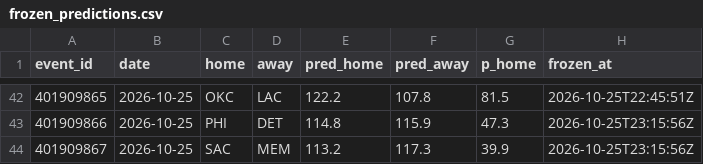
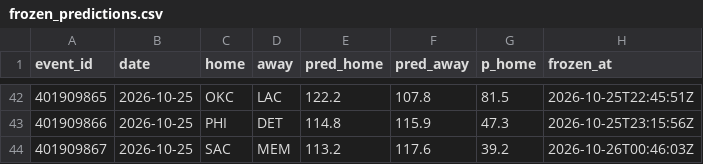
Before and after one commit to harisbyhaqi/hoopcast, a CSV file: data/frozen_predictions.csv, drawn as a sheet; only a part is shown, gaps mark what is left out.

```diff
--- a/data/frozen_predictions.csv
+++ b/data/frozen_predictions.csv
@@ -43,2 +43,2 @@ event_id,date,home,away,pred_home,pred_away,p_home,frozen_at
 401909866,2026-10-25,PHI,DET,114.8,115.9,47.3,2026-10-25T23:15:56Z
-401909867,2026-10-25,SAC,MEM,113.2,117.3,39.9,2026-10-25T23:15:56Z
+401909867,2026-10-25,SAC,MEM,113.2,117.6,39.2,2026-10-26T00:46:03Z
```
Also changed, not shown: data/raw/games_raw.csv, data/schedule.csv, 9 other files.
